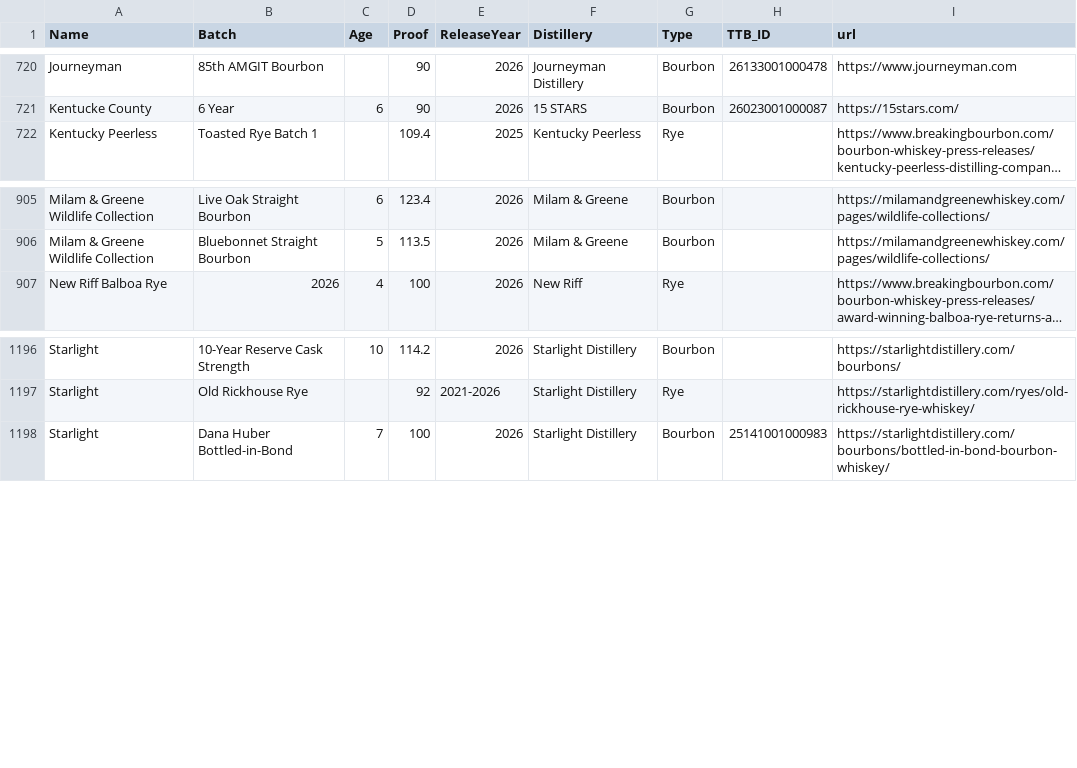
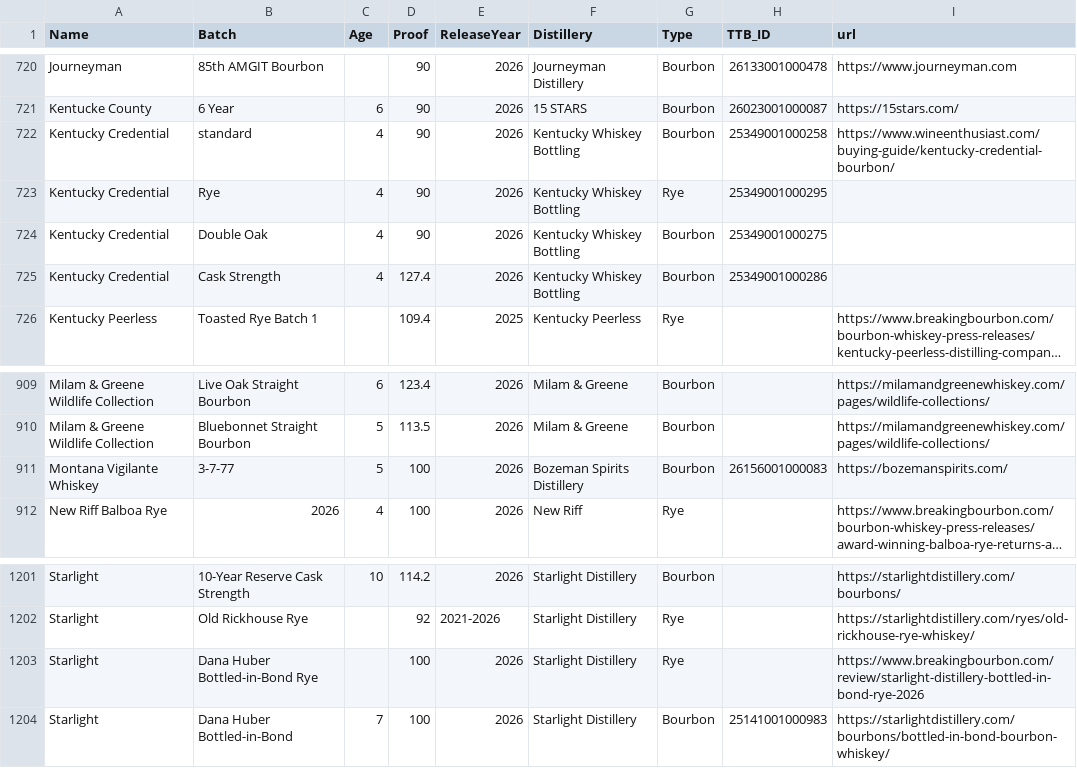
Before and after one commit to weshaggard/whiskeyproofs, a CSV file: _data/whiskeyindex.csv, drawn as a sheet; only a part is shown, gaps mark what is left out; long unchanged cells end in …; the diff names each change by its address in the sheet, - before the commit and + after, or states it on an @@ line.

```diff
--- a/_data/whiskeyindex.csv
+++ b/_data/whiskeyindex.csv
+row 722: Kentucky Credential | standard | 4 | 90 | 2026 | Kentucky Whiskey Bottling | Bourbon | 25349001000258 | https://www.wineenthusiast.com/buying-guide/kentucky-credential-bourbon/
+row 723: Kentucky Credential | Rye | 4 | 90 | 2026 | Kentucky Whiskey Bottling | Rye | 25349001000295
+row 724: Kentucky Credential | Double Oak | 4 | 90 | 2026 | Kentucky Whiskey Bottling | Bourbon | 25349001000275
+row 725: Kentucky Credential | Cask Strength | 4 | 127.4 | 2026 | Kentucky Whiskey Bottling | Bourbon | 25349001000286
+row 911: Montana Vigilante Whiskey | 3-7-77 | 5 | 100 | 2026 | Bozeman Spirits Distillery | Bourbon | 26156001000083 | https://bozemanspirits.com/
+row 1203: Starlight | Dana Huber Bottled-in-Bond Rye |  | 100 | 2026 | Starlight Distillery | Rye |  | https://www.breakingbourbon.com/review/starlight-distillery-bottled-in-bond-rye-2026
```
